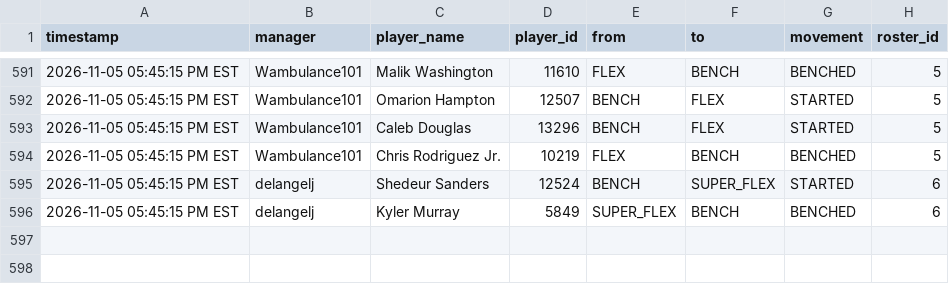
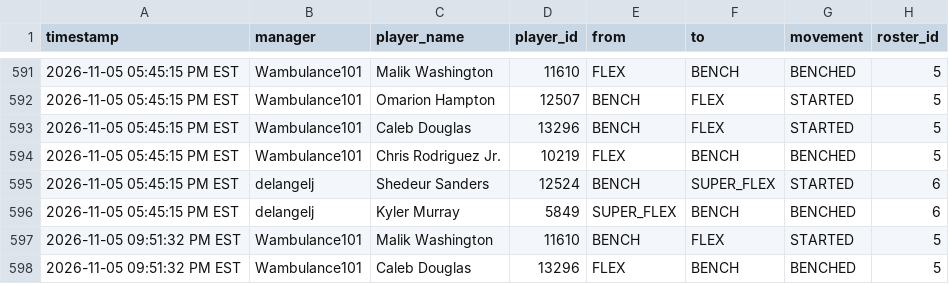
Before and after one commit to FatSquirrel57/sleeper-lineup-tracker, a CSV file: lineup_changes.csv, drawn as a sheet; only a part is shown, gaps mark what is left out; the diff names each change by its address in the sheet, - before the commit and + after, or states it on an @@ line.

```diff
--- a/lineup_changes.csv
+++ b/lineup_changes.csv
+row 597: 2026-11-05 09:51:32 PM EST | Wambulance101 | Malik Washington | 11610 | BENCH | FLEX | STARTED | 5
+row 598: 2026-11-05 09:51:32 PM EST | Wambulance101 | Caleb Douglas | 13296 | FLEX | BENCH | BENCHED | 5
```
Also changed, not shown: 1 other file.
